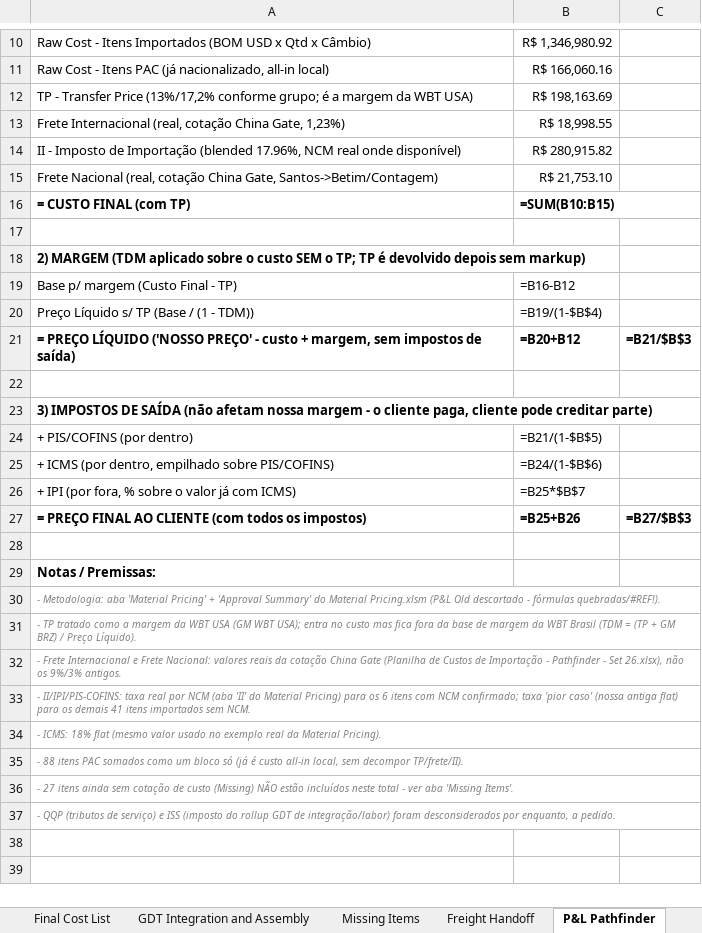
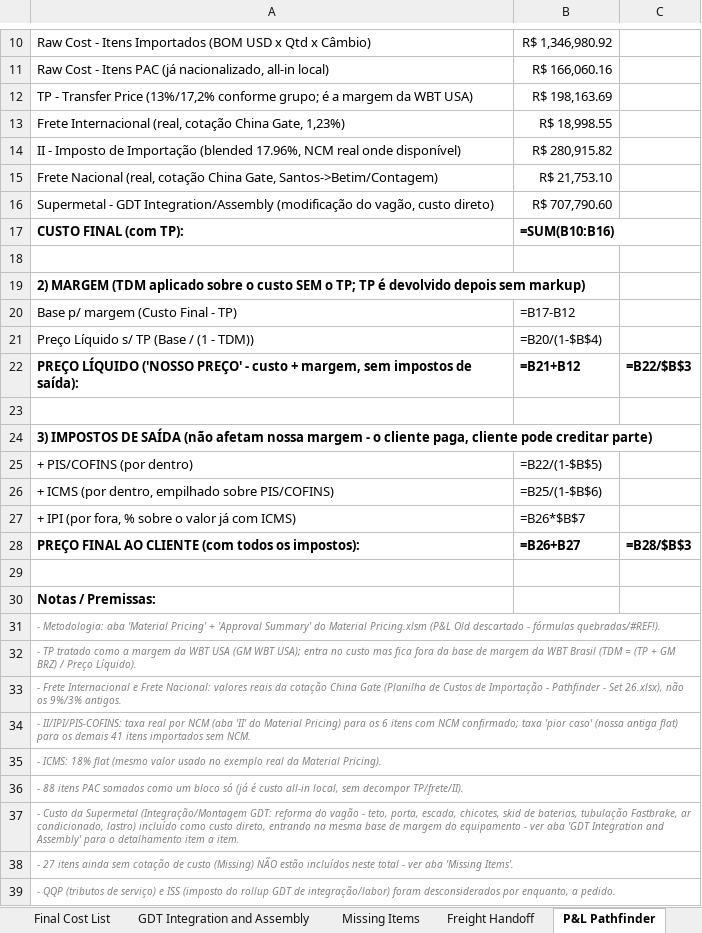
Before and after one commit to matheusazvoliveira-cmd/Preco_PAthfinder, an Excel workbook: Lista_Final_Pathfinder_SKID_Custos_English_Updated.xlsx, sheet P&L Pathfinder, drawn as a sheet; only a part is shown, gaps mark what is left out; values as stored, in another font and other column widths than the file's, no borders; formulas without a stored value are shown as written; addresses are those after the commit; the diff names each change by its address in the sheet, - before the commit and + after, or states it on an @@ line.

```diff
--- a/Lista_Final_Pathfinder_SKID_Custos_English_Updated.xlsx (sheet P&L Pathfinder)
+++ b/Lista_Final_Pathfinder_SKID_Custos_English_Updated.xlsx (sheet P&L Pathfinder)
+row 16: Supermetal - GDT Integration/Assembly (modificação do vagão, custo direto) | R$ 707,790.60
-A17: = CUSTO FINAL (com TP)
+A17: CUSTO FINAL (com TP):
-B17: =SUM(B10:B15)
+B17: =SUM(B10:B16)
-B20: =B16-B12
+B20: =B17-B12
-B21: =B19/(1-$B$4)
+B21: =B20/(1-$B$4)
-A22: = PREÇO LÍQUIDO ('NOSSO PREÇO' - custo + margem, sem impostos de saída)
+A22: PREÇO LÍQUIDO ('NOSSO PREÇO' - custo + margem, sem impostos de saída):
-B22: =B20+B12
+B22: =B21+B12
-C22: =B21/$B$3
+C22: =B22/$B$3
-B25: =B21/(1-$B$5)
+B25: =B22/(1-$B$5)
-B26: =B24/(1-$B$6)
+B26: =B25/(1-$B$6)
-B27: =B25*$B$7
+B27: =B26*$B$7
-A28: = PREÇO FINAL AO CLIENTE (com todos os impostos)
+A28: PREÇO FINAL AO CLIENTE (com todos os impostos):
-B28: =B25+B26
+B28: =B26+B27
-C28: =B27/$B$3
+C28: =B28/$B$3
+row 37: - Custo da Supermetal (Integração/Montagem GDT: reforma do vagão - teto, porta, escada, chicotes, skid de baterias, tubulação Fastbrake, ar condicionado, lastro) incluído como custo direto, entrando na mesma base de margem do equipamento - ver aba 'GDT Integration and Assembly' para o detalhamento item a item.
```
Also changed, not shown: Pathfinder_Cost_Summary_EN.xlsx, Pathfinder_Cost_Summary_PT.xlsx.
